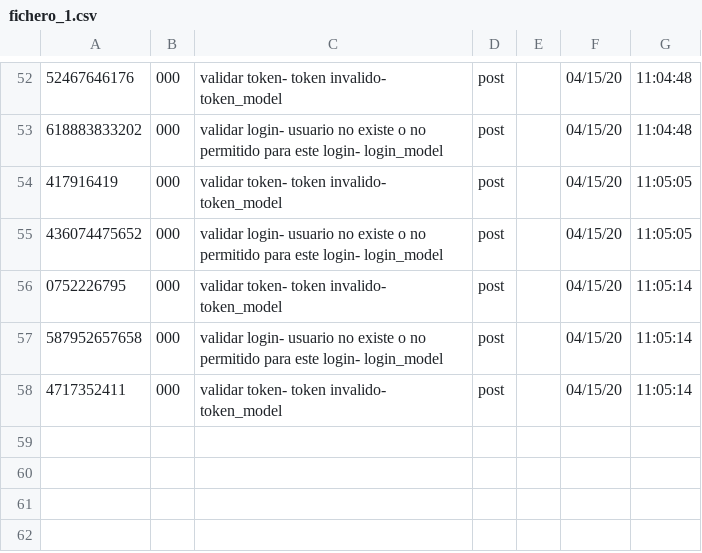
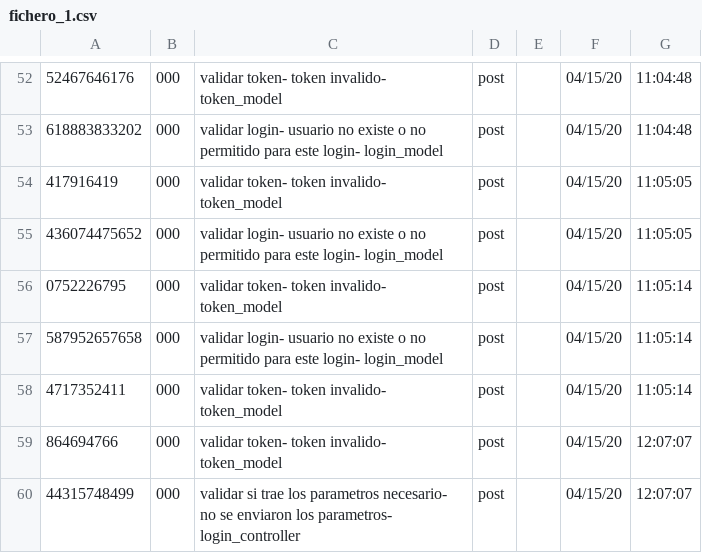
Before and after one commit to developmentgtscol/mype_web, a CSV file: mype/ficheros/scripts/fichero_1.csv, drawn as a sheet; only a part is shown, gaps mark what is left out.

```diff
--- a/mype/ficheros/scripts/fichero_1.csv
+++ b/mype/ficheros/scripts/fichero_1.csv
@@ -58 +58,3 @@
 4717352411;000;validar token- token invalido- token_model;post;;04/15/20;11:05:14
+864694766;000;validar token- token invalido- token_model;post;;04/15/20;12:07:07
+44315748499;000;validar si trae los parametros necesario- no se enviaron los parametros- login_controller;post;;04/15/20;12:07:07
```
Also changed, not shown: 1 other file.
